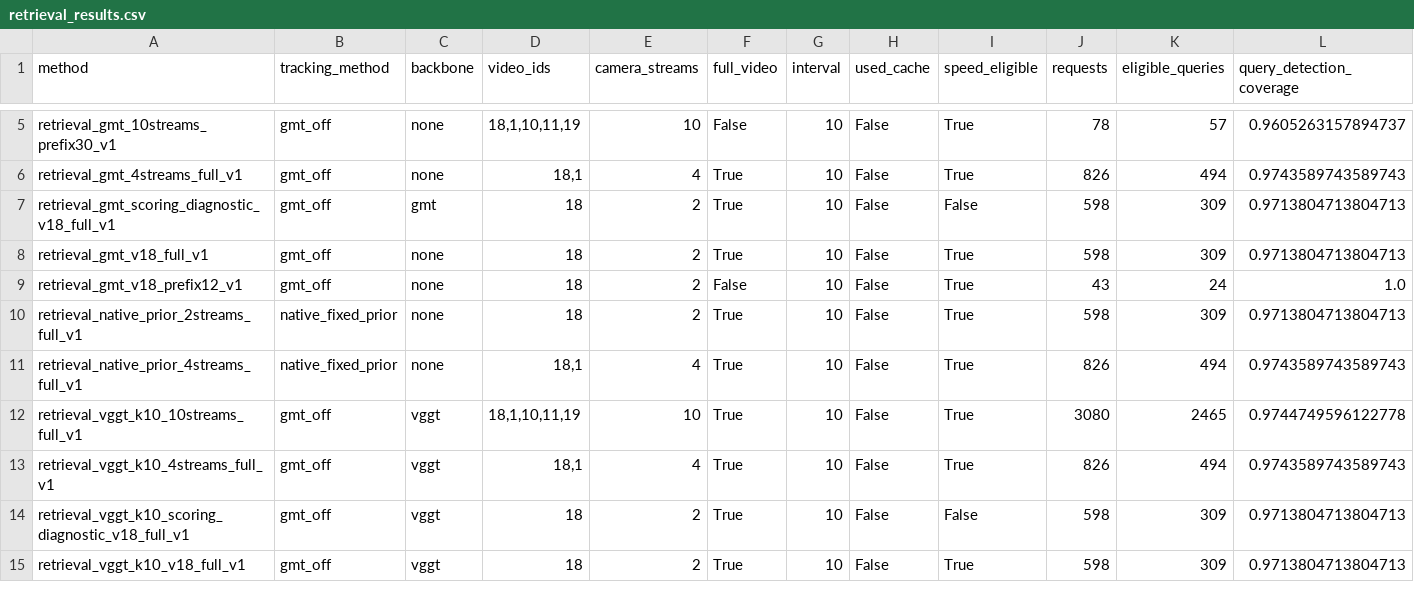
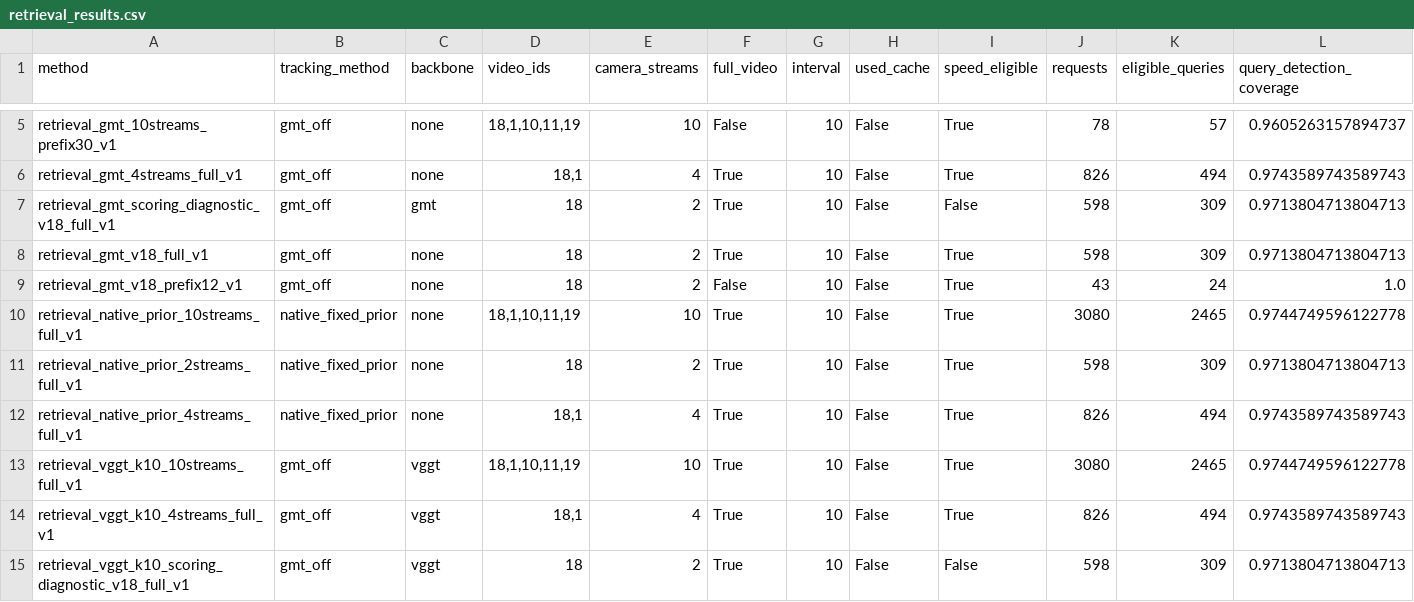
Before and after one commit to LYQ1107/WWW, a CSV file: results/retrieval_results.csv, drawn as a sheet; only a part is shown, gaps mark what is left out; the shorter side is filled out with more unchanged rows; rows hold the shown columns only; the diff names each change by its address in the sheet, - before the commit and + after, or states it on an @@ line.

```diff
--- a/results/retrieval_results.csv
+++ b/results/retrieval_results.csv
+row 10: retrieval_native_prior_10streams_full_v1 | native_fixed_prior | none | 18,1,10,11,19 | 10 | True | 10 | False | True | 3080 | 2465 | 0.9744749596122778
```
Also changed, not shown: results/ablation_results.csv, results/runtime_results.csv, 31 other files.
